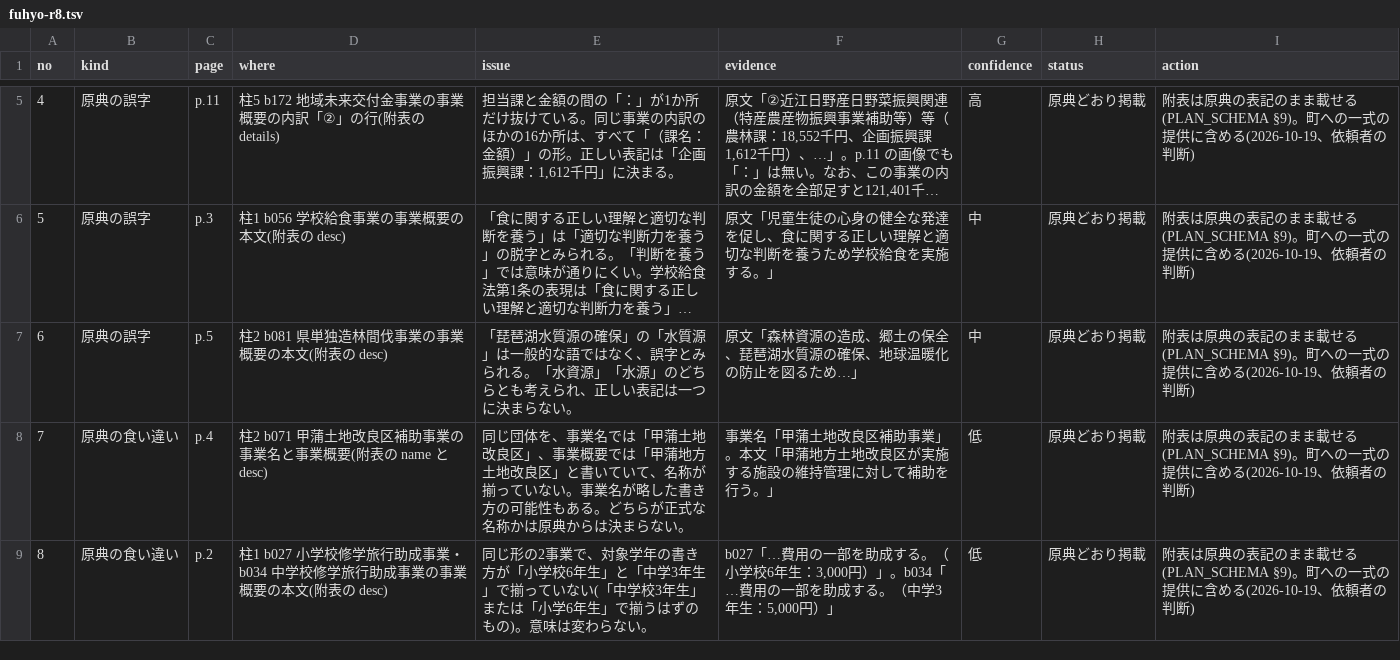
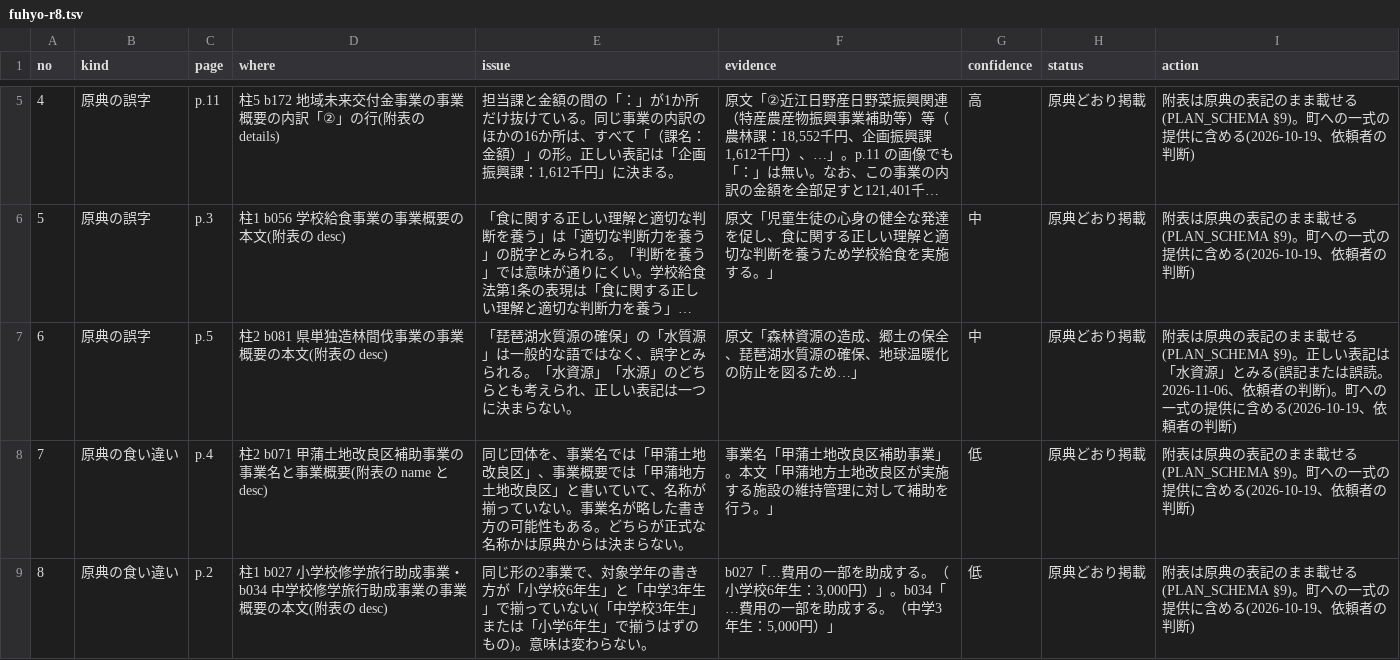
Before and after one commit to kken78/shiga-hino-plans, a TSV file: data/source_issues/fuhyo-r8.tsv, drawn as a sheet; only a part is shown, gaps mark what is left out; long unchanged cells end in …; the diff names each change by its address in the sheet, - before the commit and + after, or states it on an @@ line.

Commit message:
附表 令和3〜8年度に読みの注19か所を入れる。fuhyo-r8 No.6 に「水資源」の注を足す
- 語の誤り(誤変換・脱字・衍字・別の語)の指摘19件に sic を付けた(read のあるもの17、正しい表記が一つに決まらないもの2)
- 括弧・句読点・空白・全角と半角だけの誤りは持たない(PLAN_SCHEMA §9)
- CLAUDE.md の残タスク: hino-ronten への連絡(issue #7)を済みにし、読みの注の連絡を足す

```diff
--- a/data/source_issues/fuhyo-r8.tsv
+++ b/data/source_issues/fuhyo-r8.tsv
-I7 (action): …る(PLAN_SCHEMA §9)。町への一…
+I7 (action): …る(PLAN_SCHEMA §9)。正しい表記は「水資源」とみる(誤記または誤読。2026-11-06、依頼者の判断)。町への一…
```
Also changed, not shown: 7 other files.
